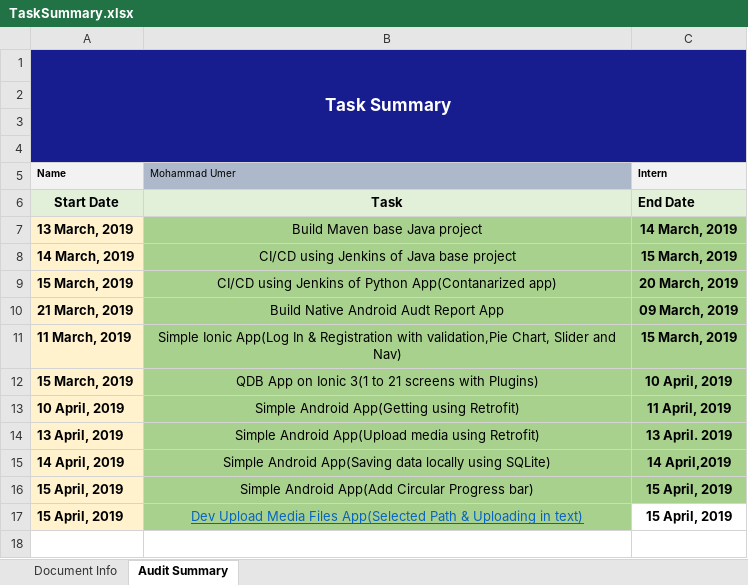
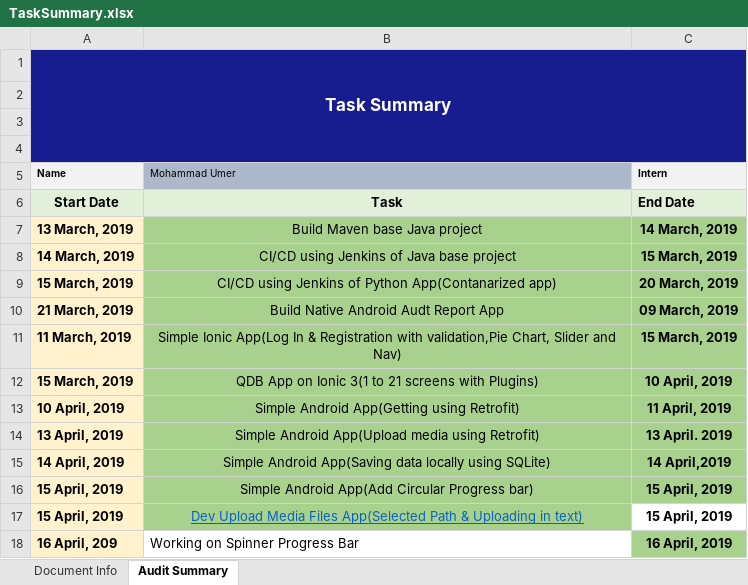
Before and after one commit to MohammadUmer526/UploadFilesWithRetrofit, an Excel workbook: TaskSummary.xlsx, sheet Audit Summary, drawn as a sheet; values as stored, in another font and other column widths than the file's, no borders; the diff names each change by its address in the sheet, - before the commit and + after, or states it on an @@ line.

Commit message:
working on spinner progress bar

```diff
--- a/TaskSummary.xlsx (sheet Audit Summary)
+++ b/TaskSummary.xlsx (sheet Audit Summary)
+row 18: 16 April, 209 | Working on Spinner Progress Bar | 16 April, 2019
```
Also changed, not shown: 6 other files.
